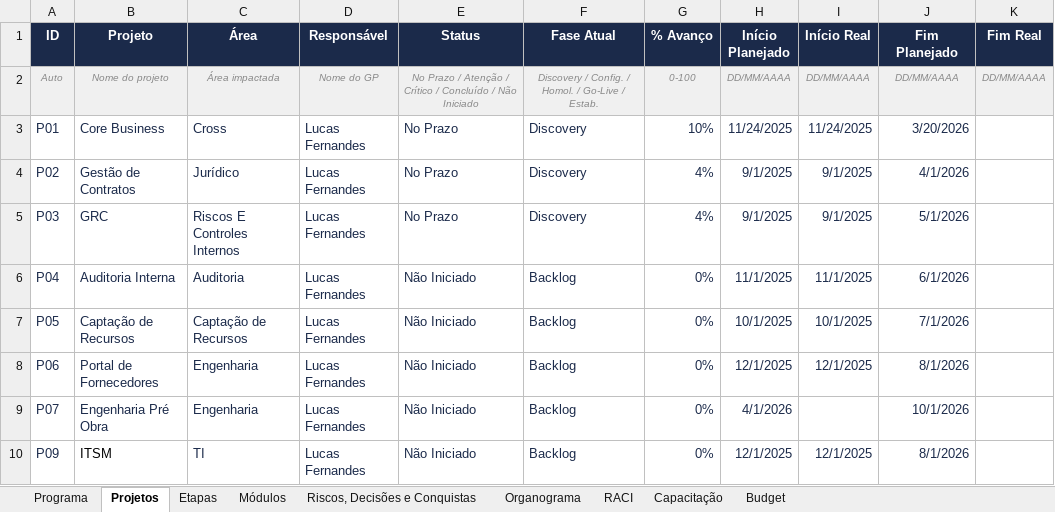
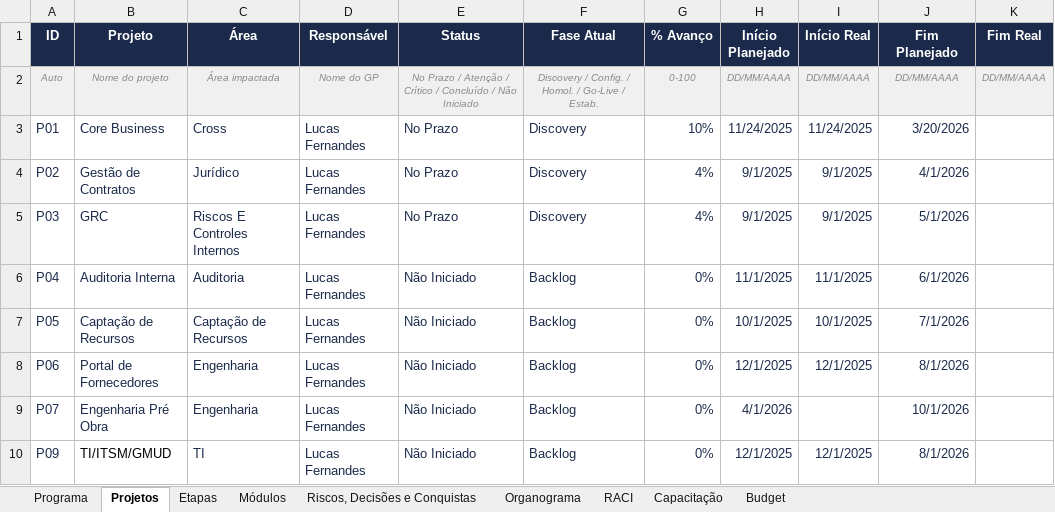
Before and after one commit to Lucas7Fernandes/Softexpert, an Excel workbook: template-softexpert.xlsx, sheet Projetos, drawn as a sheet; values as stored, in another font and other column widths than the file's, no borders; the diff names each change by its address in the sheet, - before the commit and + after, or states it on an @@ line.

Commit message:
Atualização automática da planilha

```diff
--- a/template-softexpert.xlsx (sheet Projetos)
+++ b/template-softexpert.xlsx (sheet Projetos)
-B10 (Projeto): ITSM
+B10 (Projeto): TI/ITSM/GMUD
```
